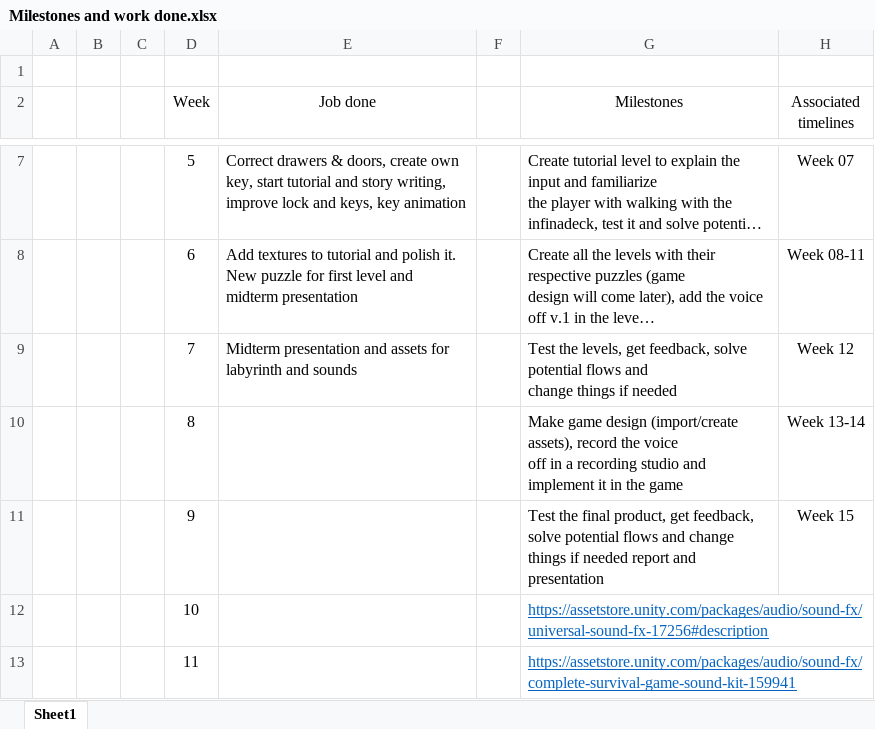
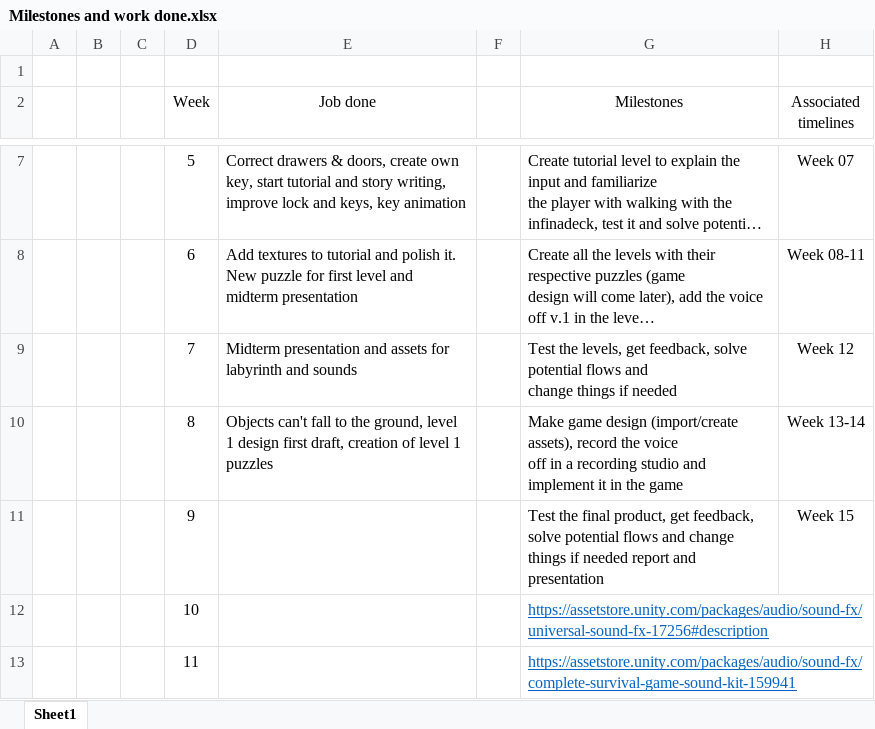
Before and after one commit to Nchappui/VR_GAME, an Excel workbook: Milestones and work done.xlsx, sheet Sheet1, drawn as a sheet; only a part is shown, gaps mark what is left out; long unchanged cells end in …; values as stored, in another font and other column widths than the file's, no borders; the diff names each change by its address in the sheet, - before the commit and + after, or states it on an @@ line.

Commit message:
Update work done for week 9

```diff
--- a/Milestones and work done.xlsx (sheet Sheet1)
+++ b/Milestones and work done.xlsx (sheet Sheet1)
-E10 (Job done): (empty)
+E10 (Job done): Objects can't fall to the ground, level 1 design first draft, creation of level 1 puzzles
```
